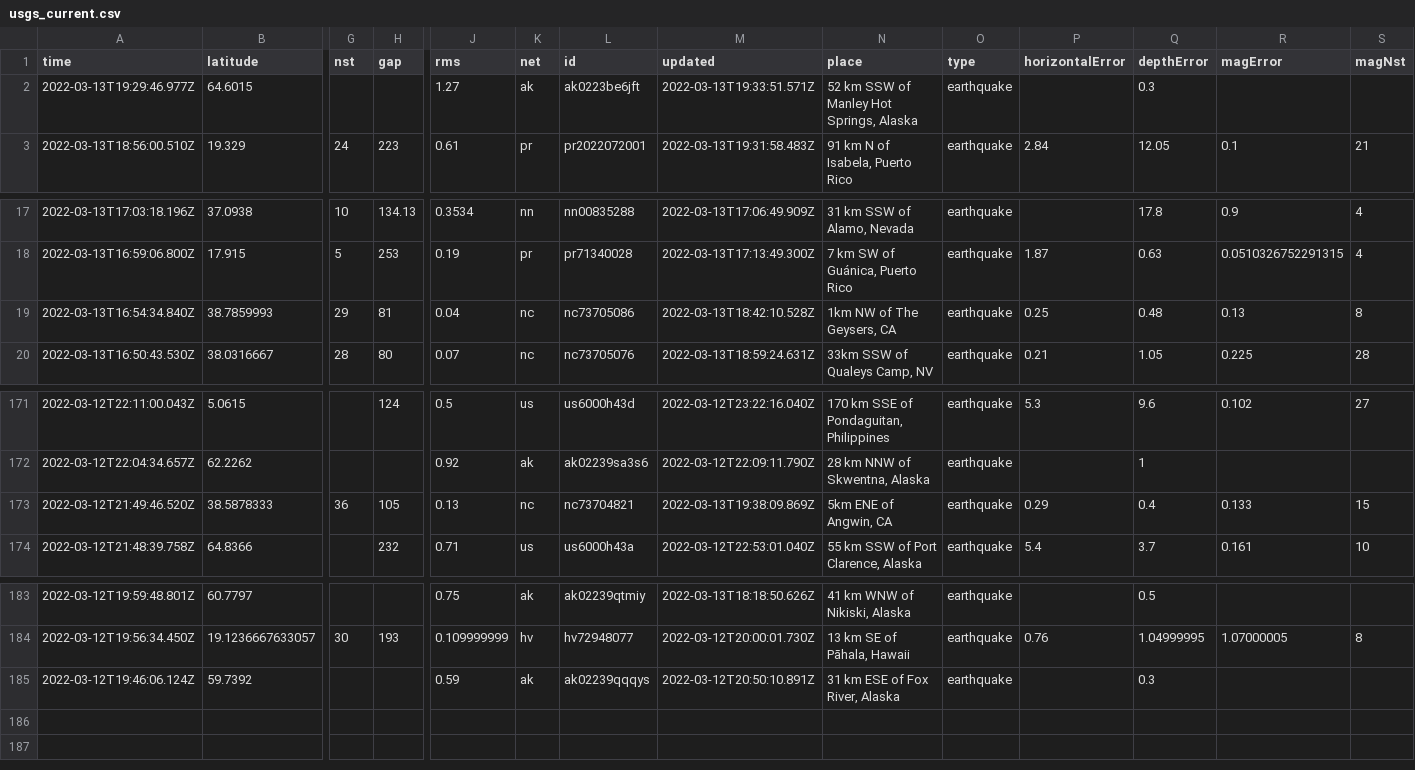
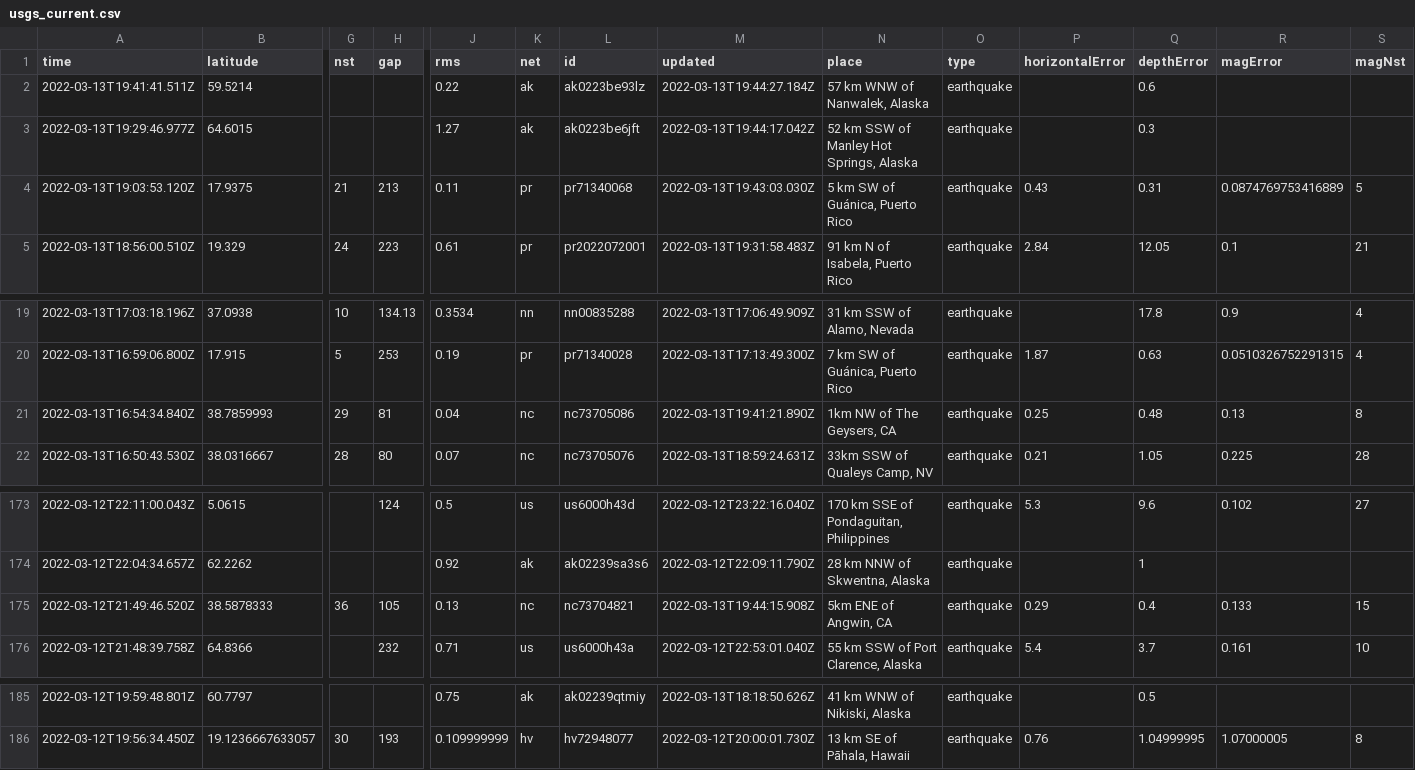
Before and after one commit to DevonMilley/dbk-calendar-actions, a CSV file: usgs_current.csv, drawn as a sheet; only a part is shown, gaps mark what is left out; removed rows and columns are numbered as before the commit, all else as after; rows hold the shown columns only; the diff names each change by its address in the sheet, - before the commit and + after, or states it on an @@ line.

```diff
--- a/usgs_current.csv
+++ b/usgs_current.csv
+row 2: 2022-03-13T19:41:41.511Z | 59.5214 |  |  | 0.22 | ak | ak0223be93lz | 2022-03-13T19:44:27.184Z | 57 km WNW of Nanwalek, Alaska | earthquake |  | 0.6
-M3 (updated): 2022-03-13T19:33:51.571Z
+M3 (updated): 2022-03-13T19:44:17.042Z
+row 4: 2022-03-13T19:03:53.120Z | 17.9375 | 21 | 213 | 0.11 | pr | pr71340068 | 2022-03-13T19:43:03.030Z | 5 km SW of Guánica, Puerto Rico | earthquake | 0.43 | 0.31 | 0.0874769753416889 | 5
-M21 (updated): 2022-03-13T18:42:10.528Z
+M21 (updated): 2022-03-13T19:41:21.890Z
-M175 (updated): 2022-03-13T19:38:09.869Z
+M175 (updated): 2022-03-13T19:44:15.908Z
-row 185: 2022-03-12T19:46:06.124Z | 59.7392 |  |  | 0.59 | ak | ak02239qqqys | 2022-03-12T20:50:10.891Z | 31 km ESE of Fox River, Alaska | earthquake |  | 0.3
```
